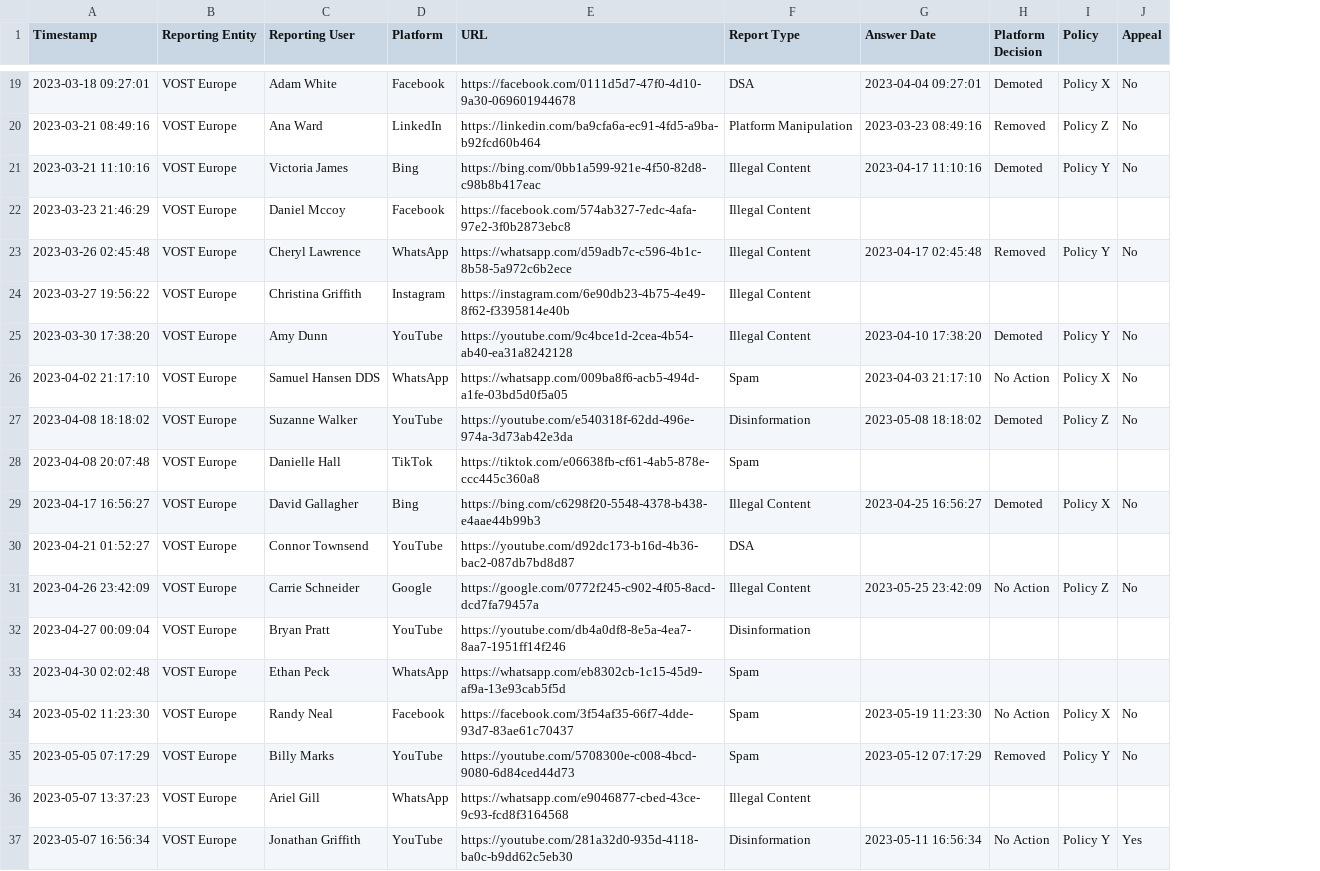
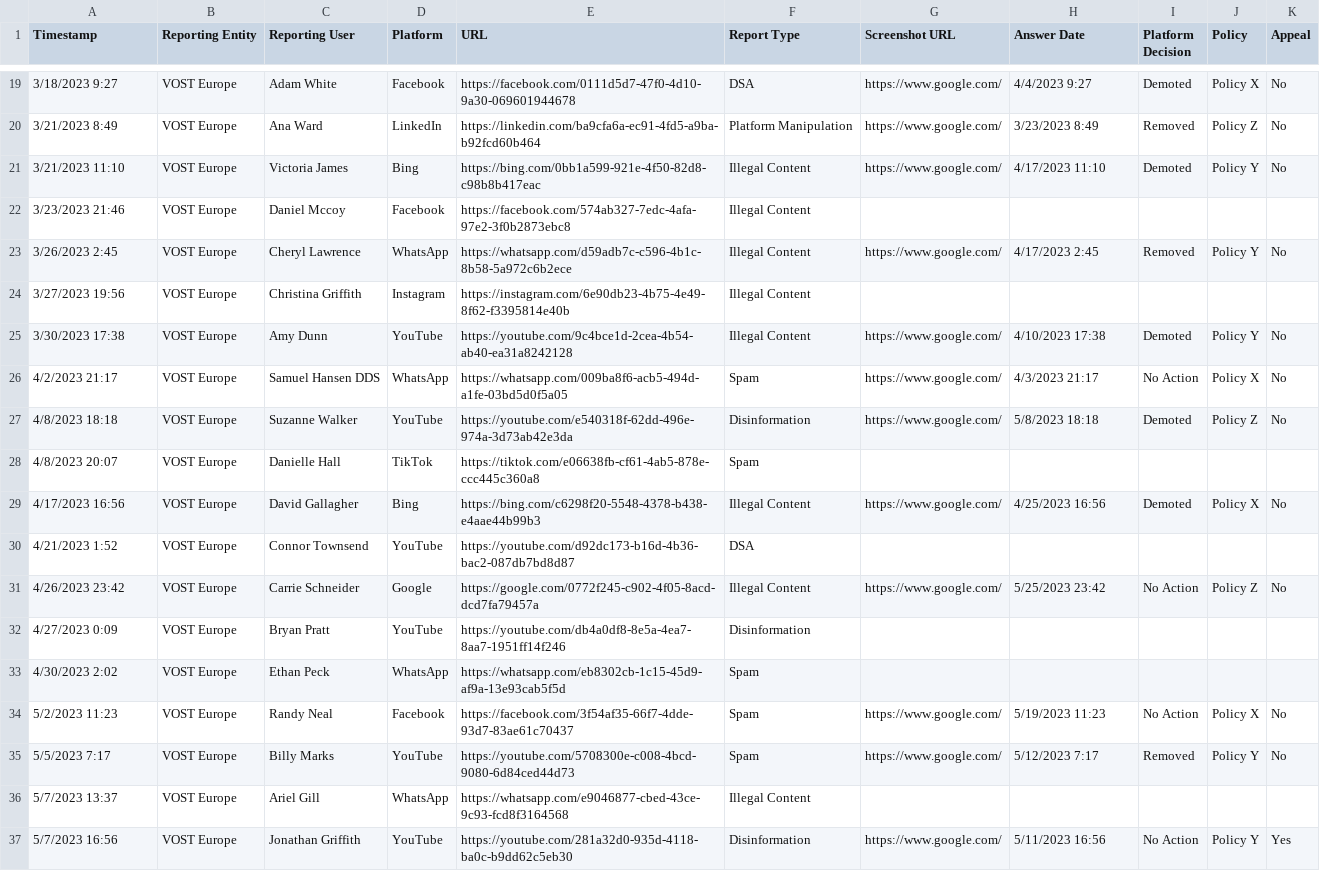
Before and after one commit to Coding-with-Adam/response-reporting-dashboard, a CSV file: dummy_data_100_wNan.csv, drawn as a sheet; only a part is shown, gaps mark what is left out; addresses are those after the commit; the diff covers the shown part only; the diff names each change by its address in the sheet, - before the commit and + after, or states it on an @@ line.

```diff
--- a/dummy_data_100_wNan.csv
+++ b/dummy_data_100_wNan.csv
+column G (Screenshot URL), rows 19-37: https://www.google.com/ | https://www.google.com/ | https://www.google.com/ |  | https://www.google.com/ |  | https://www.google.com/ | https://www.google.com/ | https://www.google.com/ |  | https://www.google.com/ |  | https://www.google.com/ |  |  | https://www.google.com/ | https://www.google.com/ |  | https://www.google.com/
-A19 (Timestamp): 2023-03-18 09:27:01
+A19 (Timestamp): 3/18/2023 9:27
-H19 (Answer Date): 2023-04-04 09:27:01
+H19 (Answer Date): 4/4/2023 9:27
-A20 (Timestamp): 2023-03-21 08:49:16
+A20 (Timestamp): 3/21/2023 8:49
-H20 (Answer Date): 2023-03-23 08:49:16
+H20 (Answer Date): 3/23/2023 8:49
-A21 (Timestamp): 2023-03-21 11:10:16
+A21 (Timestamp): 3/21/2023 11:10
-H21 (Answer Date): 2023-04-17 11:10:16
+H21 (Answer Date): 4/17/2023 11:10
-A22 (Timestamp): 2023-03-23 21:46:29
+A22 (Timestamp): 3/23/2023 21:46
-A23 (Timestamp): 2023-03-26 02:45:48
+A23 (Timestamp): 3/26/2023 2:45
-H23 (Answer Date): 2023-04-17 02:45:48
+H23 (Answer Date): 4/17/2023 2:45
-A24 (Timestamp): 2023-03-27 19:56:22
+A24 (Timestamp): 3/27/2023 19:56
-A25 (Timestamp): 2023-03-30 17:38:20
+A25 (Timestamp): 3/30/2023 17:38
-H25 (Answer Date): 2023-04-10 17:38:20
+H25 (Answer Date): 4/10/2023 17:38
-A26 (Timestamp): 2023-04-02 21:17:10
+A26 (Timestamp): 4/2/2023 21:17
-H26 (Answer Date): 2023-04-03 21:17:10
+H26 (Answer Date): 4/3/2023 21:17
-A27 (Timestamp): 2023-04-08 18:18:02
+A27 (Timestamp): 4/8/2023 18:18
-H27 (Answer Date): 2023-05-08 18:18:02
+H27 (Answer Date): 5/8/2023 18:18
-A28 (Timestamp): 2023-04-08 20:07:48
+A28 (Timestamp): 4/8/2023 20:07
-A29 (Timestamp): 2023-04-17 16:56:27
+A29 (Timestamp): 4/17/2023 16:56
-H29 (Answer Date): 2023-04-25 16:56:27
+H29 (Answer Date): 4/25/2023 16:56
-A30 (Timestamp): 2023-04-21 01:52:27
+A30 (Timestamp): 4/21/2023 1:52
-A31 (Timestamp): 2023-04-26 23:42:09
+A31 (Timestamp): 4/26/2023 23:42
-H31 (Answer Date): 2023-05-25 23:42:09
+H31 (Answer Date): 5/25/2023 23:42
-A32 (Timestamp): 2023-04-27 00:09:04
+A32 (Timestamp): 4/27/2023 0:09
-A33 (Timestamp): 2023-04-30 02:02:48
+A33 (Timestamp): 4/30/2023 2:02
-A34 (Timestamp): 2023-05-02 11:23:30
+A34 (Timestamp): 5/2/2023 11:23
-H34 (Answer Date): 2023-05-19 11:23:30
+H34 (Answer Date): 5/19/2023 11:23
-A35 (Timestamp): 2023-05-05 07:17:29
+A35 (Timestamp): 5/5/2023 7:17
-H35 (Answer Date): 2023-05-12 07:17:29
+H35 (Answer Date): 5/12/2023 7:17
-A36 (Timestamp): 2023-05-07 13:37:23
+A36 (Timestamp): 5/7/2023 13:37
-A37 (Timestamp): 2023-05-07 16:56:34
+A37 (Timestamp): 5/7/2023 16:56
-H37 (Answer Date): 2023-05-11 16:56:34
+H37 (Answer Date): 5/11/2023 16:56
```
Also changed, not shown: 142 edited cells elsewhere in this file.
